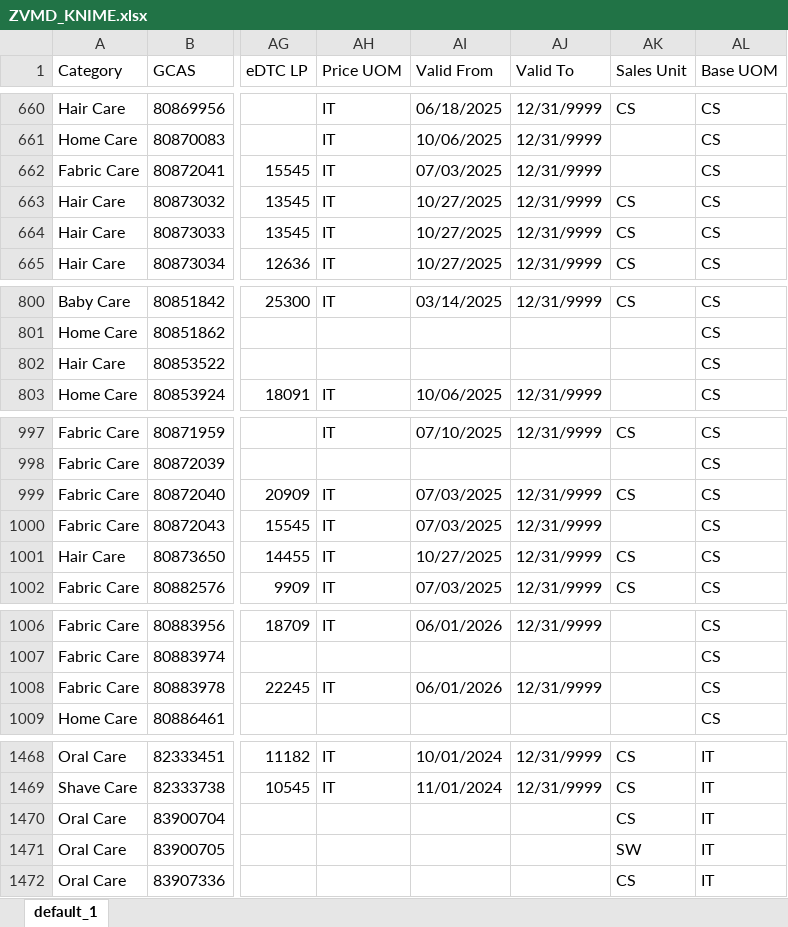
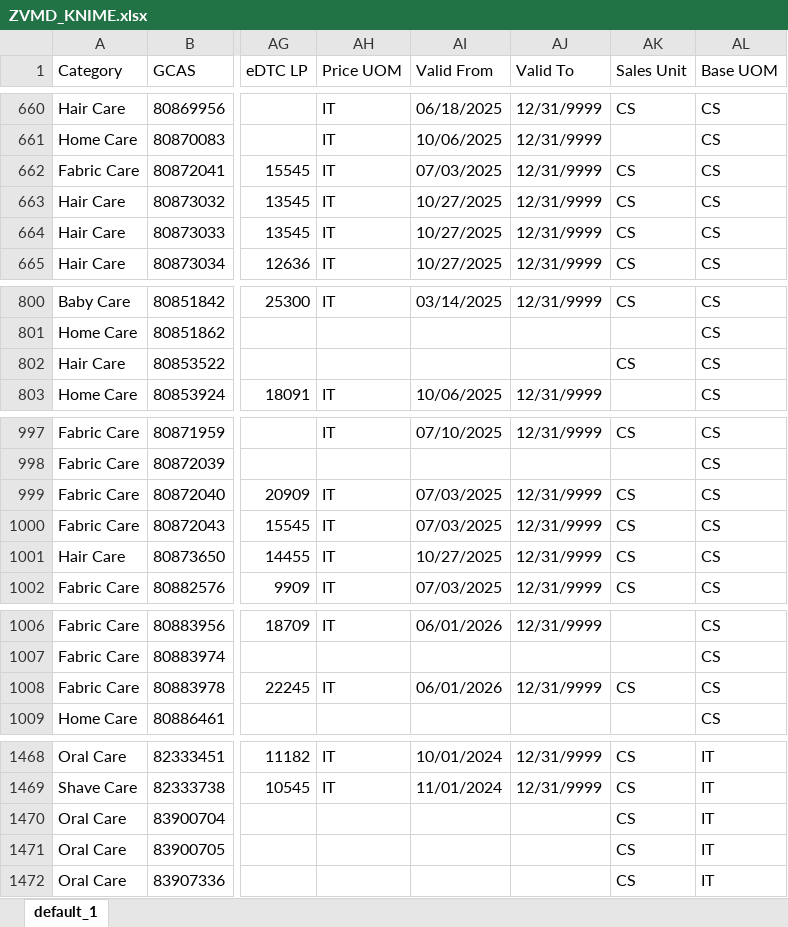
Before and after one commit to swanlee0729/pg.eagles.data, an Excel workbook: ZVMD_KNIME.xlsx, sheet default_1, drawn as a sheet; only a part is shown, gaps mark what is left out; values as stored, in another font and other column widths than the file's, no borders; the diff covers the shown part only; the diff names each change by its address in the sheet, - before the commit and + after, or states it on an @@ line.

```diff
--- a/ZVMD_KNIME.xlsx (sheet default_1)
+++ b/ZVMD_KNIME.xlsx (sheet default_1)
-AK662 (Sales Unit): (empty)
+AK662 (Sales Unit): CS
-AK802 (Sales Unit): (empty)
+AK802 (Sales Unit): CS
-AK1000 (Sales Unit): (empty)
+AK1000 (Sales Unit): CS
-AK1008 (Sales Unit): (empty)
+AK1008 (Sales Unit): CS
-AK1471 (Sales Unit): SW
+AK1471 (Sales Unit): CS
```
Also changed, not shown: 8 edited cells elsewhere in this sheet, IOPT_KNIME.xlsx, Inventory_KNIME.xlsx, 5 other files.
